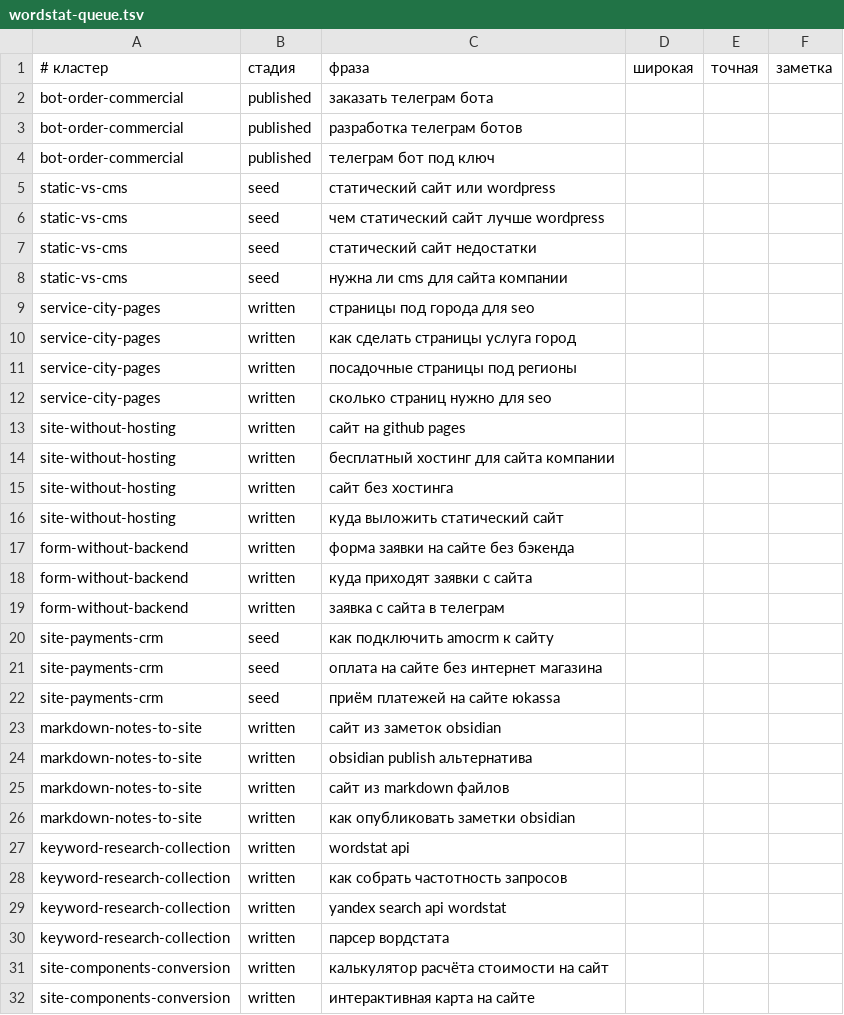
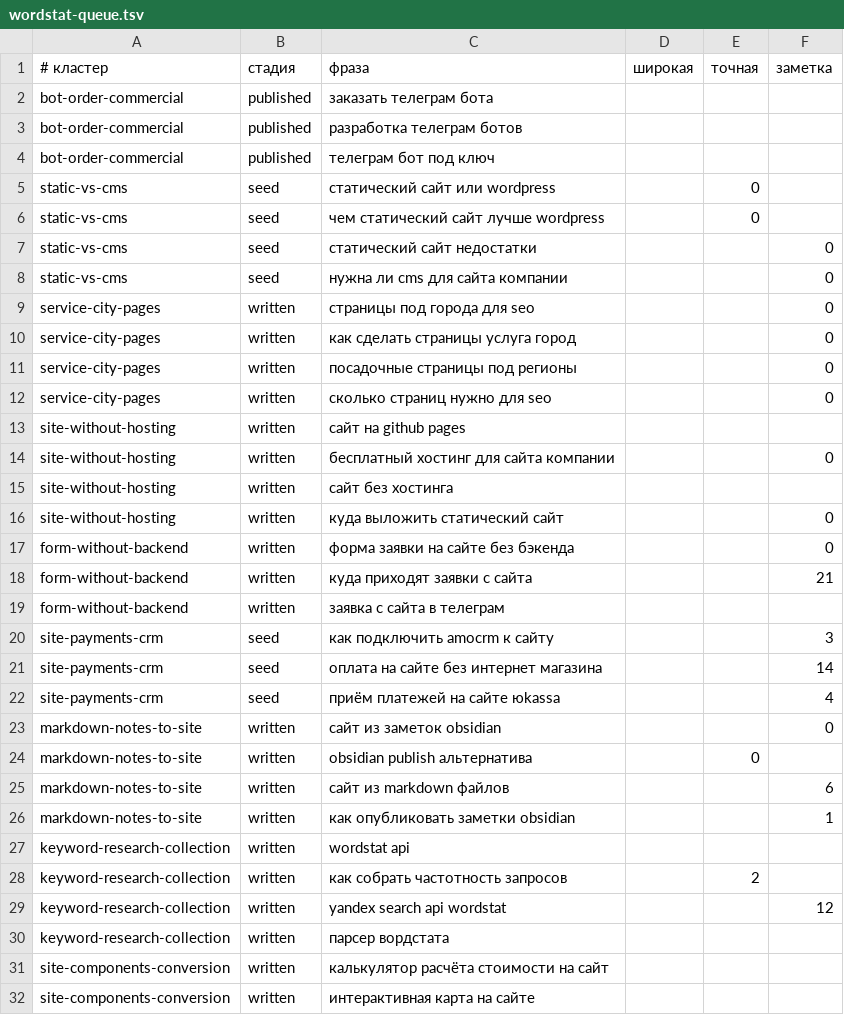
Before and after one commit to cookiespooky/cookiespooky.github.io, a TSV file: seo/wordstat-queue.tsv, drawn as a sheet; only a part is shown; the diff covers the shown part only.

```diff
--- a/seo/wordstat-queue.tsv
+++ b/seo/wordstat-queue.tsv
@@ -4,27 +4,27 @@ bot-order-commercial	published	разработка телеграм ботов
 bot-order-commercial	published	телеграм бот под ключ			
-static-vs-cms	seed	статический сайт или wordpress			
-static-vs-cms	seed	чем статический сайт лучше wordpress			
-static-vs-cms	seed	статический сайт недостатки			
-static-vs-cms	seed	нужна ли cms для сайта компании			
-service-city-pages	written	страницы под города для seo			
-service-city-pages	written	как сделать страницы услуга город			
-service-city-pages	written	посадочные страницы под регионы			
-service-city-pages	written	сколько страниц нужно для seo			
+static-vs-cms	seed	статический сайт или wordpress		0	
+static-vs-cms	seed	чем статический сайт лучше wordpress		0	
+static-vs-cms	seed	статический сайт недостатки			0
+static-vs-cms	seed	нужна ли cms для сайта компании			0
+service-city-pages	written	страницы под города для seo			0
+service-city-pages	written	как сделать страницы услуга город			0
+service-city-pages	written	посадочные страницы под регионы			0
+service-city-pages	written	сколько страниц нужно для seo			0
 site-without-hosting	written	сайт на github pages			
-site-without-hosting	written	бесплатный хостинг для сайта компании			
+site-without-hosting	written	бесплатный хостинг для сайта компании			0
 site-without-hosting	written	сайт без хостинга			
-site-without-hosting	written	куда выложить статический сайт			
-form-without-backend	written	форма заявки на сайте без бэкенда			
-form-without-backend	written	куда приходят заявки с сайта			
+site-without-hosting	written	куда выложить статический сайт			0
+form-without-backend	written	форма заявки на сайте без бэкенда			0
+form-without-backend	written	куда приходят заявки с сайта			21
 form-without-backend	written	заявка с сайта в телеграм			
-site-payments-crm	seed	как подключить amocrm к сайту			
-site-payments-crm	seed	оплата на сайте без интернет магазина			
-site-payments-crm	seed	приём платежей на сайте юkassa			
-markdown-notes-to-site	written	сайт из заметок obsidian			
-markdown-notes-to-site	written	obsidian publish альтернатива			
-markdown-notes-to-site	written	сайт из markdown файлов			
-markdown-notes-to-site	written	как опубликовать заметки obsidian			
+site-payments-crm	seed	как подключить amocrm к сайту			3
+site-payments-crm	seed	оплата на сайте без интернет магазина			14
+site-payments-crm	seed	приём платежей на сайте юkassa			4
+markdown-notes-to-site	written	сайт из заметок obsidian			0
+markdown-notes-to-site	written	obsidian publish альтернатива		0	
+markdown-notes-to-site	written	сайт из markdown файлов			6
+markdown-notes-to-site	written	как опубликовать заметки obsidian			1
 keyword-research-collection	written	wordstat api			
-keyword-research-collection	written	как собрать частотность запросов			
-keyword-research-collection	written	yandex search api wordstat			
+keyword-research-collection	written	как собрать частотность запросов		2	
+keyword-research-collection	written	yandex search api wordstat			12
 keyword-research-collection	written	парсер вордстата			
```
Also changed, not shown: 29 edited cells elsewhere in this file, 36 other files.
